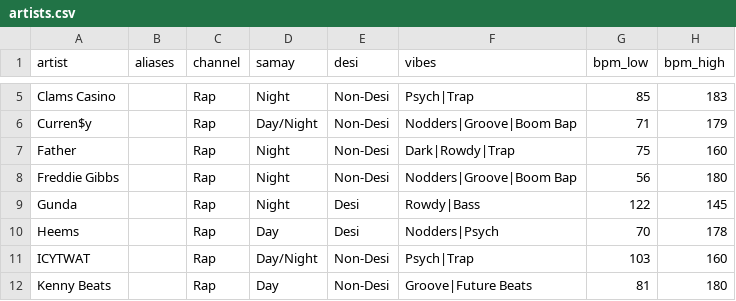
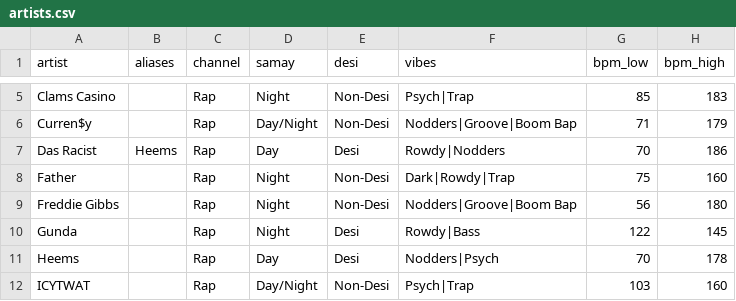
Before and after one commit to prahlaadr/pyaar-radio, a CSV file: public/data/artists.csv, drawn as a sheet; only a part is shown, gaps mark what is left out; the shorter side is filled out with more unchanged rows; the diff names each change by its address in the sheet, - before the commit and + after, or states it on an @@ line.

```diff
--- a/public/data/artists.csv
+++ b/public/data/artists.csv
+row 7: Das Racist | Heems | Rap | Day | Desi | Rowdy|Nodders | 70 | 186
```
Also changed, not shown: 8 other files.
